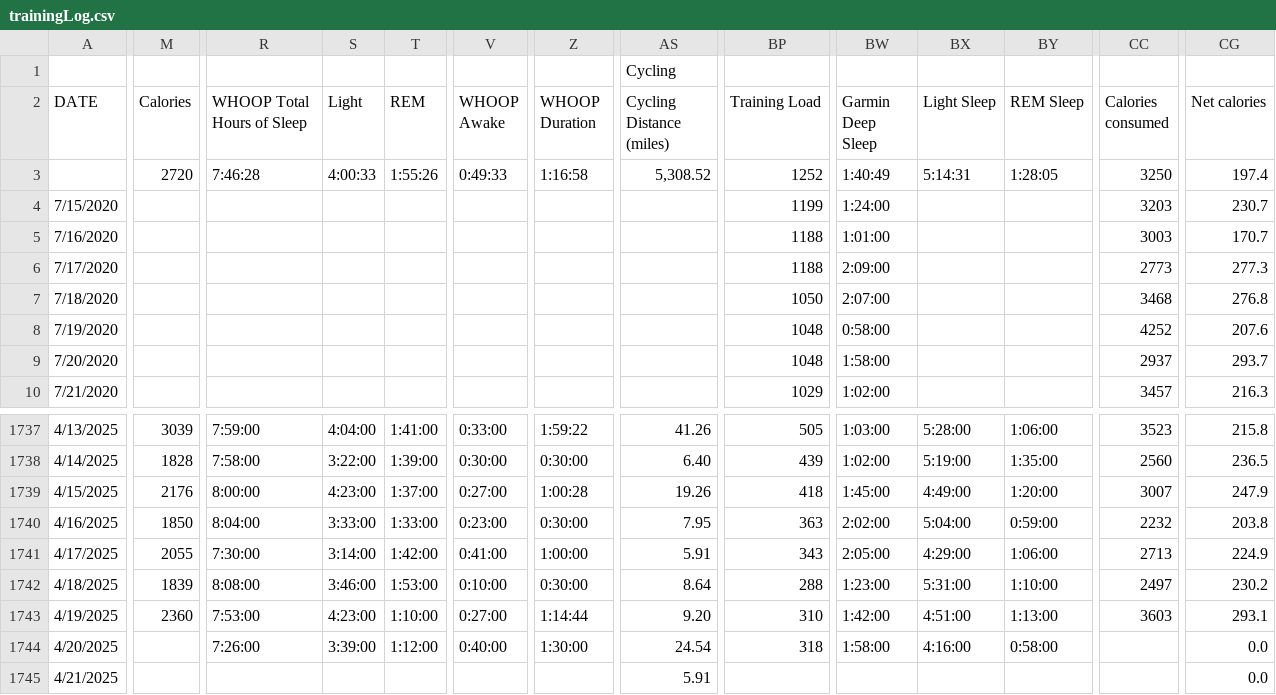
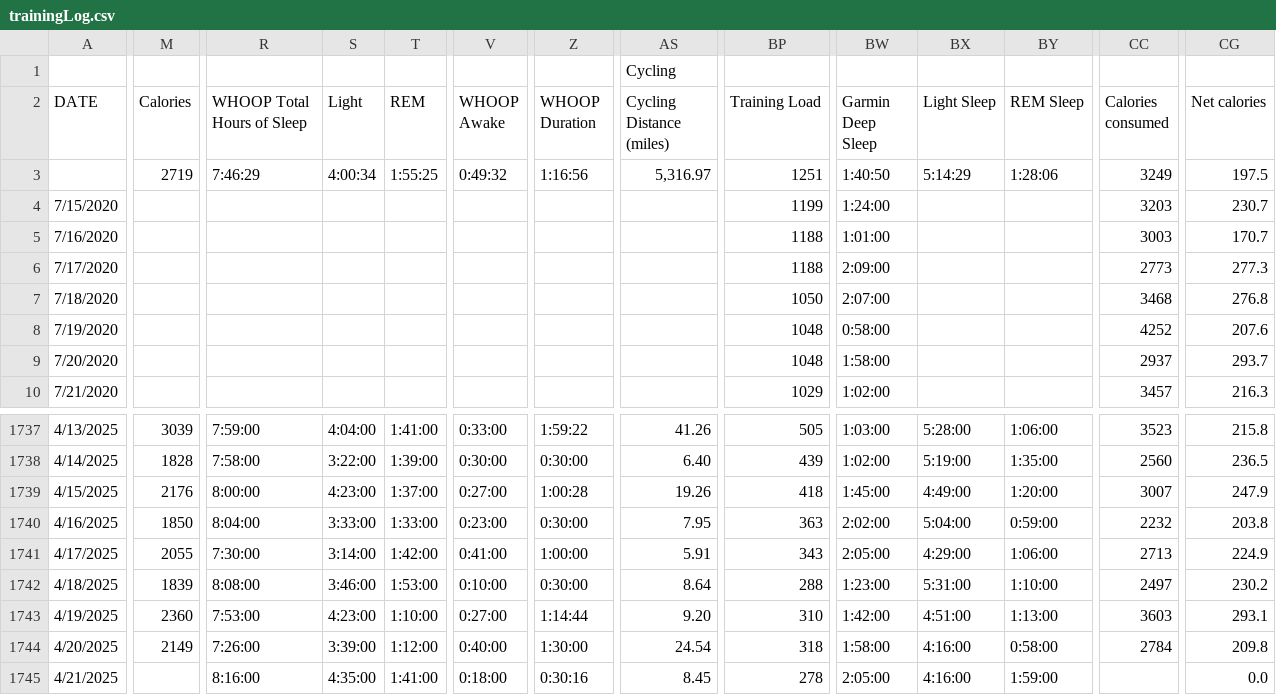
Before and after one commit to ptsouth97/traininglogWebserver, a CSV file: trainingLog.csv, drawn as a sheet; only a part is shown, gaps mark what is left out; the diff covers the shown part only; the diff names each change by its address in the sheet, - before the commit and + after, or states it on an @@ line.

```diff
--- a/trainingLog.csv
+++ b/trainingLog.csv
-M3 (Calories): 2720
+M3 (Calories): 2719
-R3 (WHOOP Total Hours of Sleep): 7:46:28
+R3 (WHOOP Total Hours of Sleep): 7:46:29
-S3 (Light): 4:00:33
+S3 (Light): 4:00:34
-T3 (REM): 1:55:26
+T3 (REM): 1:55:25
-V3 (WHOOP Awake): 0:49:33
+V3 (WHOOP Awake): 0:49:32
-Z3 (WHOOP Duration): 1:16:58
+Z3 (WHOOP Duration): 1:16:56
-AS3 (Cycling Distance (miles)): 5,308.52
+AS3 (Cycling Distance (miles)): 5,316.97
-BP3 (Training Load): 1252
+BP3 (Training Load): 1251
-BW3 (Garmin Deep Sleep): 1:40:49
+BW3 (Garmin Deep Sleep): 1:40:50
-BX3 (Light Sleep): 5:14:31
+BX3 (Light Sleep): 5:14:29
-BY3 (REM Sleep): 1:28:05
+BY3 (REM Sleep): 1:28:06
-CC3 (Calories consumed): 3250
+CC3 (Calories consumed): 3249
-CG3 (Net calories): 197.4
+CG3 (Net calories): 197.5
-M1744 (Calories): (empty)
+M1744 (Calories): 2149
-CC1744 (Calories consumed): (empty)
+CC1744 (Calories consumed): 2784
-CG1744 (Net calories): 0.0
+CG1744 (Net calories): 209.8
-R1745 (WHOOP Total Hours of Sleep): (empty)
+R1745 (WHOOP Total Hours of Sleep): 8:16:00
-S1745 (Light): (empty)
+S1745 (Light): 4:35:00
-T1745 (REM): (empty)
+T1745 (REM): 1:41:00
-V1745 (WHOOP Awake): (empty)
+V1745 (WHOOP Awake): 0:18:00
-Z1745 (WHOOP Duration): (empty)
+Z1745 (WHOOP Duration): 0:30:16
-AS1745 (Cycling Distance (miles)): 5.91
+AS1745 (Cycling Distance (miles)): 8.45
-BP1745 (Training Load): (empty)
+BP1745 (Training Load): 278
-BW1745 (Garmin Deep Sleep): (empty)
+BW1745 (Garmin Deep Sleep): 2:05:00
-BX1745 (Light Sleep): (empty)
+BX1745 (Light Sleep): 4:16:00
-BY1745 (REM Sleep): (empty)
+BY1745 (REM Sleep): 1:59:00
```
Also changed, not shown: 74 edited cells elsewhere in this file, 6 other files.
